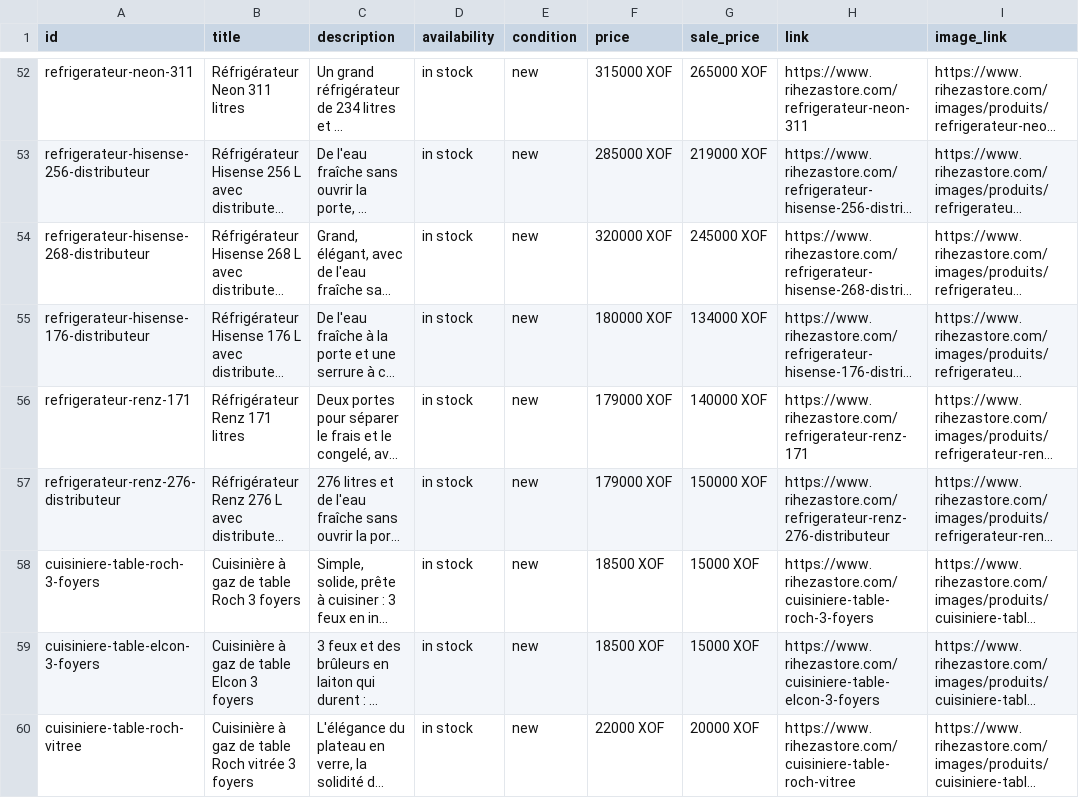
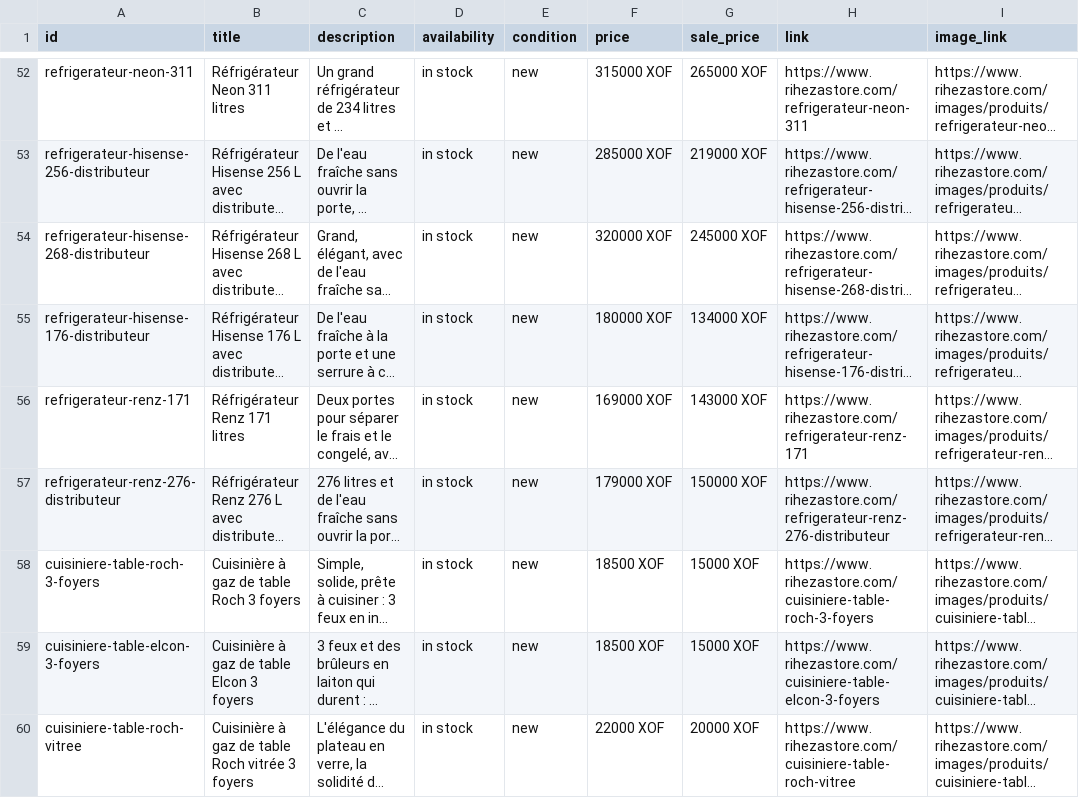
Before and after one commit to mewecrepin/riheza-site, a CSV file: catalogue-facebook.csv, drawn as a sheet; only a part is shown, gaps mark what is left out; long unchanged cells end in …; the diff names each change by its address in the sheet, - before the commit and + after, or states it on an @@ line.

```diff
--- a/catalogue-facebook.csv
+++ b/catalogue-facebook.csv
-F56 (price): 179000 XOF
+F56 (price): 169000 XOF
-G56 (sale_price): 140000 XOF
+G56 (sale_price): 143000 XOF
```
Also changed, not shown: 7 other files.
